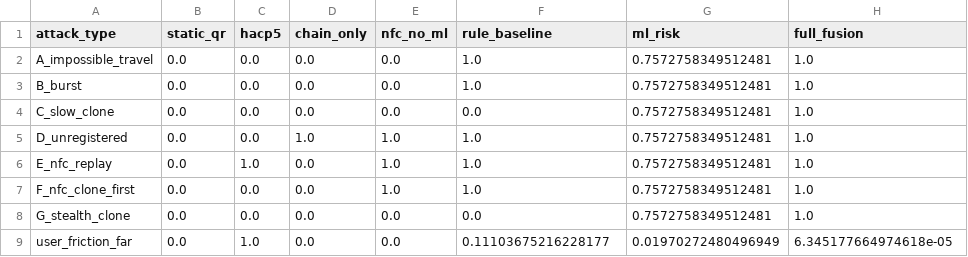
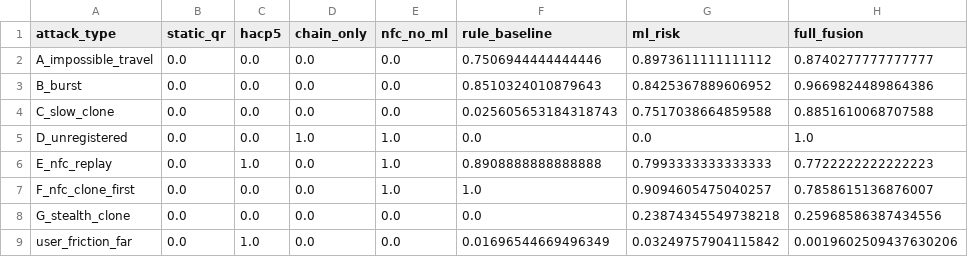
Before and after one commit to Babulu02/anti-counterfeit-3layer, a CSV file: experiments/results/attack_matrix.csv, drawn as a sheet.

```diff
--- a/experiments/results/attack_matrix.csv
+++ b/experiments/results/attack_matrix.csv
@@ -1,9 +1,9 @@
 attack_type,static_qr,hacp5,chain_only,nfc_no_ml,rule_baseline,ml_risk,full_fusion
-A_impossible_travel,0.0,0.0,0.0,0.0,1.0,0.7572758349512481,1.0
-B_burst,0.0,0.0,0.0,0.0,1.0,0.7572758349512481,1.0
-C_slow_clone,0.0,0.0,0.0,0.0,0.0,0.7572758349512481,1.0
-D_unregistered,0.0,0.0,1.0,1.0,1.0,0.7572758349512481,1.0
-E_nfc_replay,0.0,1.0,0.0,1.0,1.0,0.7572758349512481,1.0
-F_nfc_clone_first,0.0,0.0,0.0,1.0,1.0,0.7572758349512481,1.0
-G_stealth_clone,0.0,0.0,0.0,0.0,0.0,0.7572758349512481,1.0
-user_friction_far,0.0,1.0,0.0,0.0,0.11103675216228177,0.01970272480496949,6.345177664974618e-05
+A_impossible_travel,0.0,0.0,0.0,0.0,0.7506944444444446,0.8973611111111112,0.8740277777777777
+B_burst,0.0,0.0,0.0,0.0,0.8510324010879643,0.8425367889606952,0.9669824489864386
+C_slow_clone,0.0,0.0,0.0,0.0,0.025605653184318743,0.7517038664859588,0.8851610068707588
+D_unregistered,0.0,0.0,1.0,1.0,0.0,0.0,1.0
+E_nfc_replay,0.0,1.0,0.0,1.0,0.8908888888888888,0.7993333333333333,0.7722222222222223
+F_nfc_clone_first,0.0,0.0,0.0,1.0,1.0,0.9094605475040257,0.7858615136876007
+G_stealth_clone,0.0,0.0,0.0,0.0,0.0,0.23874345549738218,0.25968586387434556
+user_friction_far,0.0,1.0,0.0,0.0,0.01696544669496349,0.03249757904115842,0.0019602509437630206
```
Also changed, not shown: experiments/results/ablation.csv, experiments/results/gas_latency.csv, 6 other files.
